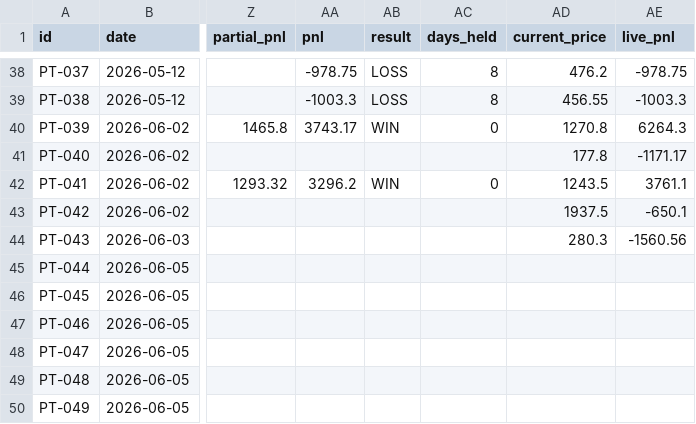
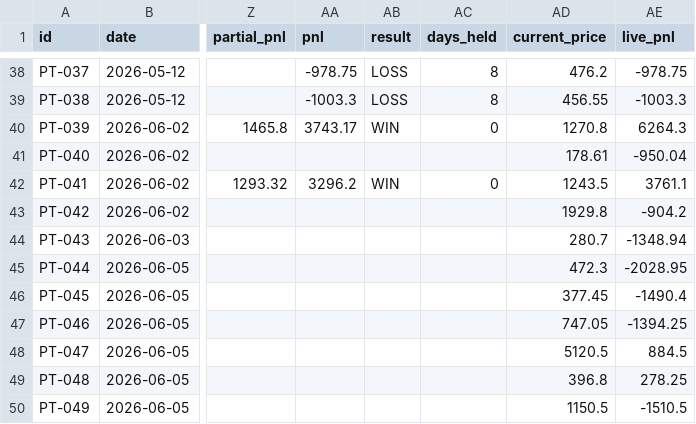
Before and after one commit to saisravanpalvaye/trading-bot-v2, a CSV file: paper_trades.csv, drawn as a sheet; only a part is shown, gaps mark what is left out; the diff names each change by its address in the sheet, - before the commit and + after, or states it on an @@ line.

Commit message:
scoreboard: update 2026-06-05 12:40

```diff
--- a/paper_trades.csv
+++ b/paper_trades.csv
-AD41 (current_price): 177.8
+AD41 (current_price): 178.61
-AE41 (live_pnl): -1171.17
+AE41 (live_pnl): -950.04
-AD43 (current_price): 1937.5
+AD43 (current_price): 1929.8
-AE43 (live_pnl): -650.1
+AE43 (live_pnl): -904.2
-AD44 (current_price): 280.3
+AD44 (current_price): 280.7
-AE44 (live_pnl): -1560.56
+AE44 (live_pnl): -1348.94
-AD45 (current_price): (empty)
+AD45 (current_price): 472.3
-AE45 (live_pnl): (empty)
+AE45 (live_pnl): -2028.95
-AD46 (current_price): (empty)
+AD46 (current_price): 377.45
-AE46 (live_pnl): (empty)
+AE46 (live_pnl): -1490.4
-AD47 (current_price): (empty)
+AD47 (current_price): 747.05
-AE47 (live_pnl): (empty)
+AE47 (live_pnl): -1394.25
-AD48 (current_price): (empty)
+AD48 (current_price): 5120.5
-AE48 (live_pnl): (empty)
+AE48 (live_pnl): 884.5
-AD49 (current_price): (empty)
+AD49 (current_price): 396.8
-AE49 (live_pnl): (empty)
+AE49 (live_pnl): 278.25
-AD50 (current_price): (empty)
+AD50 (current_price): 1150.5
-AE50 (live_pnl): (empty)
+AE50 (live_pnl): -1510.5
```
